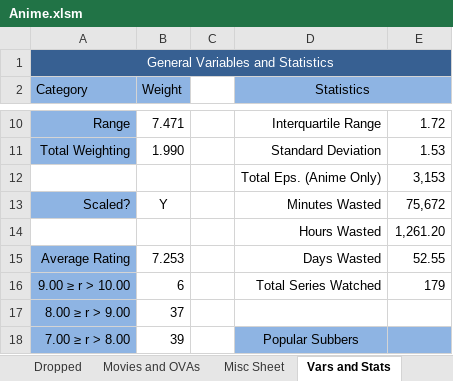
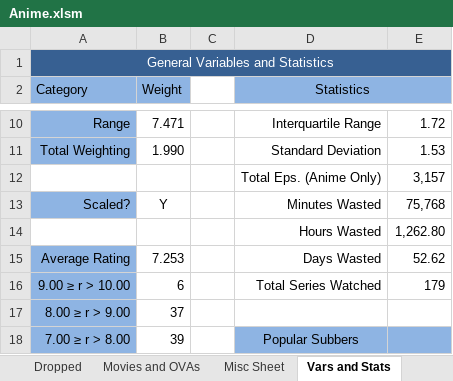
Before and after one commit to Tsukinara/AnimeTracker, an Excel workbook: Anime.xlsm, sheet Vars and Stats, drawn as a sheet; only a part is shown, gaps mark what is left out; values as stored, in another font and other column widths than the file's, no borders; the diff names each change by its address in the sheet, - before the commit and + after, or states it on an @@ line.

```diff
--- a/Anime.xlsm (sheet Vars and Stats)
+++ b/Anime.xlsm (sheet Vars and Stats)
-E12: 3,153
+E12: 3,157
-E13: 75,672
+E13: 75,768
-E14: 1,261.20
+E14: 1,262.80
-E15: 52.55
+E15: 52.62
```
Also changed, not shown: sheet Misc Sheet, sheet Main Page.
